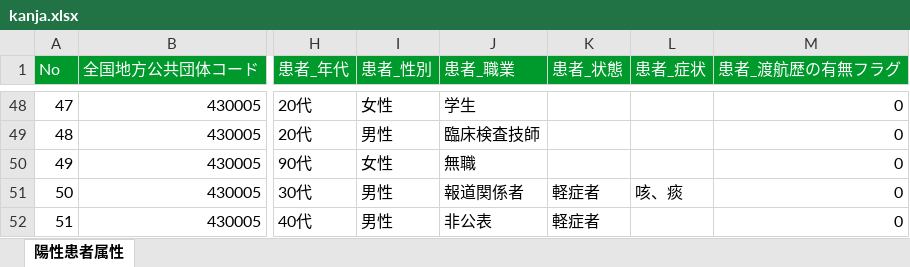
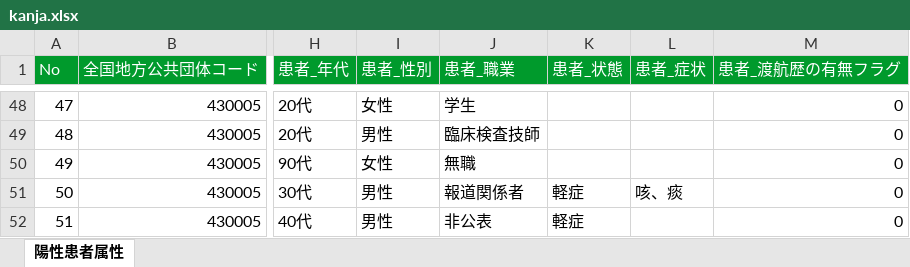
Before and after one commit to imabari/kumamoto-covid19, an Excel workbook: kanja.xlsx, sheet 陽性患者属性, drawn as a sheet; only a part is shown, gaps mark what is left out; values as stored, in another font and other column widths than the file's, no borders; the diff names each change by its address in the sheet, - before the commit and + after, or states it on an @@ line.

```diff
--- a/kanja.xlsx (sheet 陽性患者属性)
+++ b/kanja.xlsx (sheet 陽性患者属性)
-K51:K52 (患者_状態): 軽症者
+K51:K52 (患者_状態): 軽症
```
Also changed, not shown: 1 other file.
